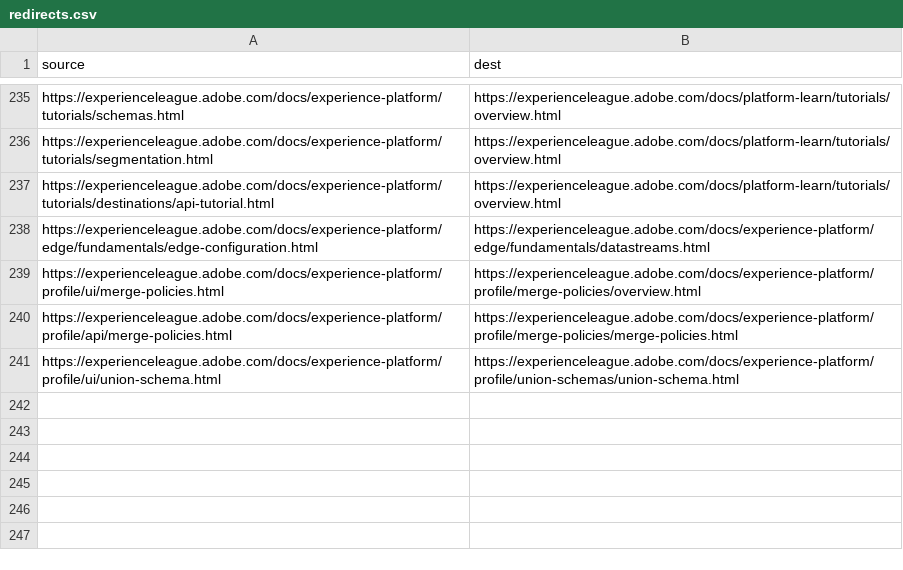
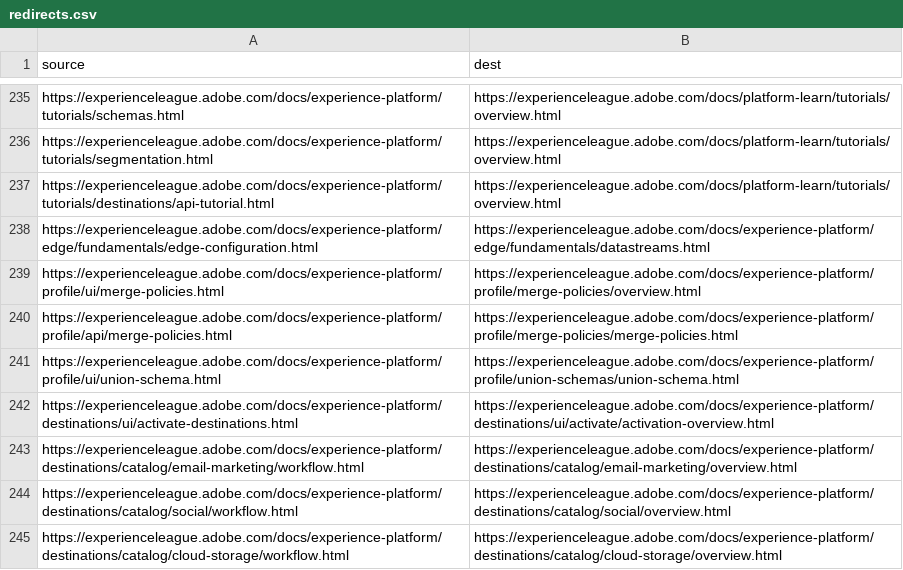
Before and after one commit to AdobeDocs/experience-platform.it-IT, a CSV file: redirects.csv, drawn as a sheet; only a part is shown, gaps mark what is left out.

Commit message:
Synced non localizable files from repo .

```diff
--- a/redirects.csv
+++ b/redirects.csv
@@ -241 +241,5 @@ https://experienceleague.adobe.com/docs/experience-platform/profile/api/merge-po
 https://experienceleague.adobe.com/docs/experience-platform/profile/ui/union-schema.html,https://experienceleague.adobe.com/docs/experience-platform/profile/union-schemas/union-schema.html
+https://experienceleague.adobe.com/docs/experience-platform/destinations/ui/activate-destinations.html,https://experienceleague.adobe.com/docs/experience-platform/destinations/ui/activate/activation-overview.html
+https://experienceleague.adobe.com/docs/experience-platform/destinations/catalog/email-marketing/workflow.html,https://experienceleague.adobe.com/docs/experience-platform/destinations/catalog/email-marketing/overview.html
+https://experienceleague.adobe.com/docs/experience-platform/destinations/catalog/social/workflow.html,https://experienceleague.adobe.com/docs/experience-platform/destinations/catalog/social/overview.html
+https://experienceleague.adobe.com/docs/experience-platform/destinations/catalog/cloud-storage/workflow.html,https://experienceleague.adobe.com/docs/experience-platform/destinations/catalog/cloud-storage/overview.html
```
